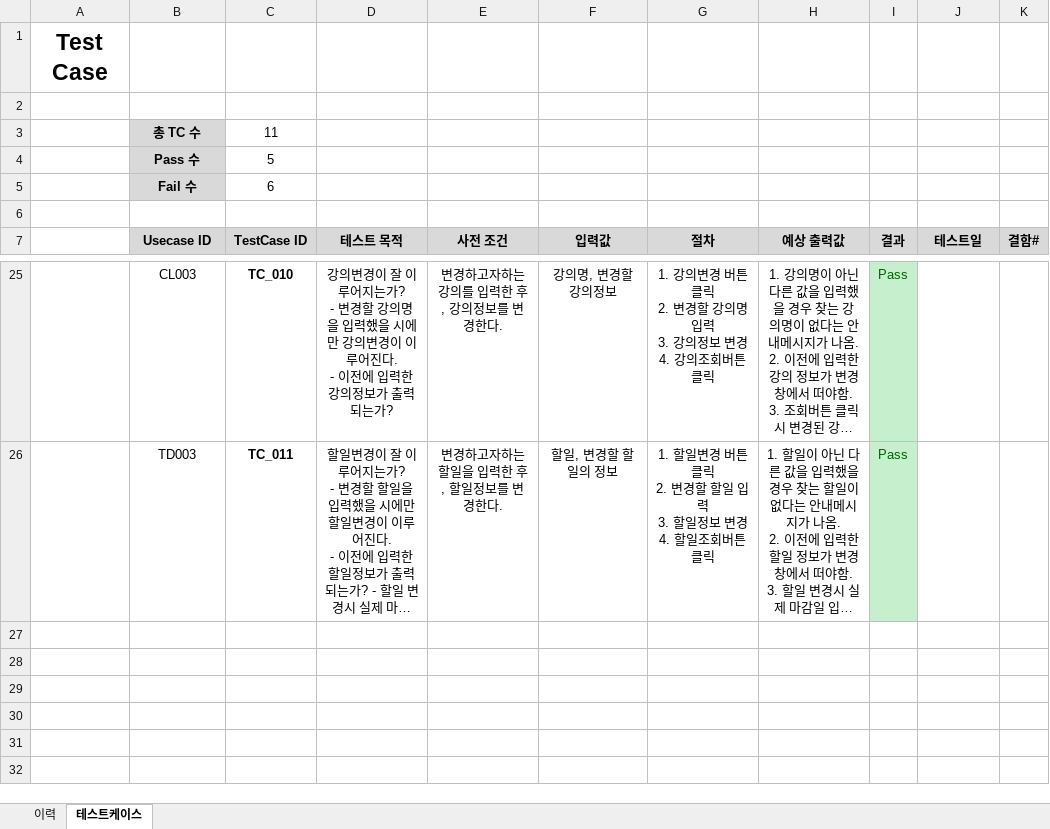
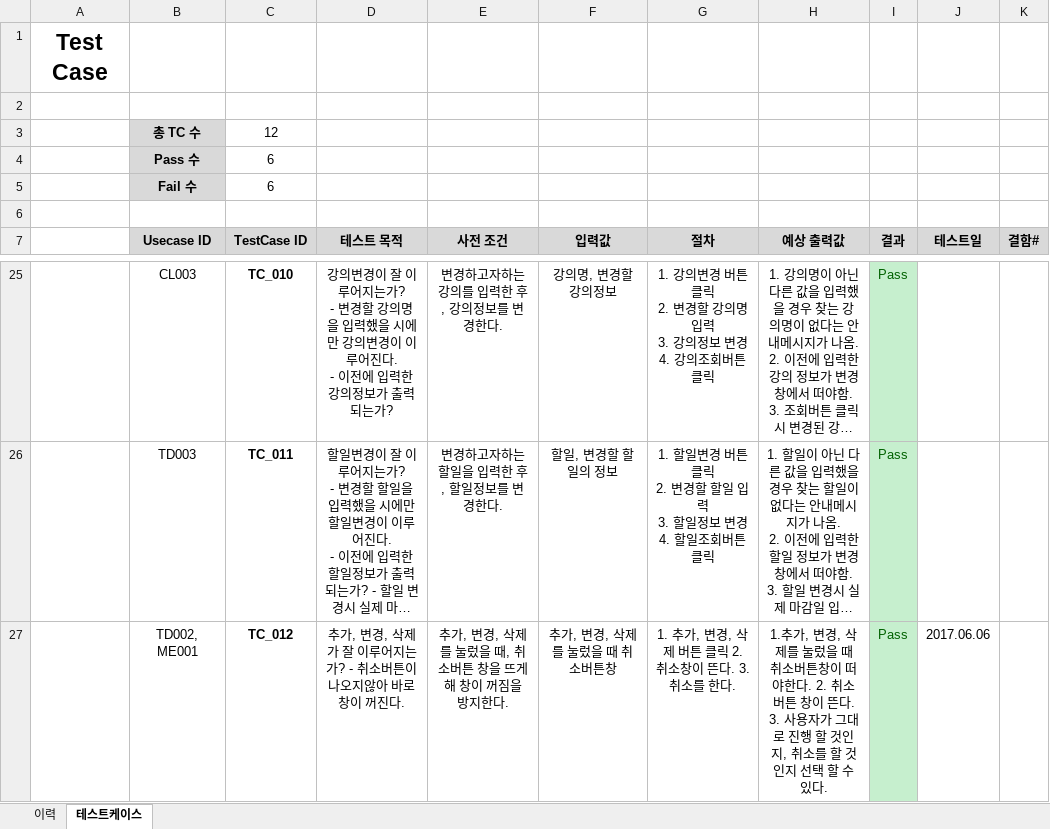
Before and after one commit to coskdms/SE2017_10_TenoutofTen, an Excel workbook: doc/4_ 테스트케이스 및 테스트결과보고서/테스트케이스_작성양식.xlsx, sheet 테스트케이스, drawn as a sheet; only a part is shown, gaps mark what is left out; long unchanged cells end in …; values as stored, in another font and other column widths than the file's, no borders; the diff names each change by its address in the sheet, - before the commit and + after, or states it on an @@ line.

Commit message:
#930 새기능 테스트 높음 2017.06.06 테스트케이스 및 테스트결과보고서 작성하였습니다.

```diff
--- a/doc/4_ 테스트케이스 및 테스트결과보고서/테스트케이스_작성양식.xlsx (sheet 테스트케이스)
+++ b/doc/4_ 테스트케이스 및 테스트결과보고서/테스트케이스_작성양식.xlsx (sheet 테스트케이스)
-C3 (TestCase ID): 11
+C3 (TestCase ID): 12
-C4 (TestCase ID): 5
+C4 (TestCase ID): 6
+row 27:  | TD002, ME001 | TC_012 | 추가, 변경, 삭제가 잘 이루어지는가? - 취소버튼이 나오지않아 바로 창이 꺼진다. | 추가, 변경, 삭제를 눌렀을 때, 취소버튼 창을 뜨게해 창이 꺼짐을 방지한다. | 추가, 변경, 삭제를 눌렀을 때 취소버튼창 | 1. 추가, 변경, 삭제 버튼 클릭 2. 취소창이 뜬다. 3. 취소를 한다. | 1.추가, 변경, 삭제를 눌렀을 때 취소버튼창이 떠야한다. 2. 취소 버튼 창이 뜬다. 3. 사용자가 그대로 진행 할 것인지, 취소를 할 것인지 선택 할 수 있다. | Pass | 2017.06.06
```
Also changed, not shown: 1 other file.
